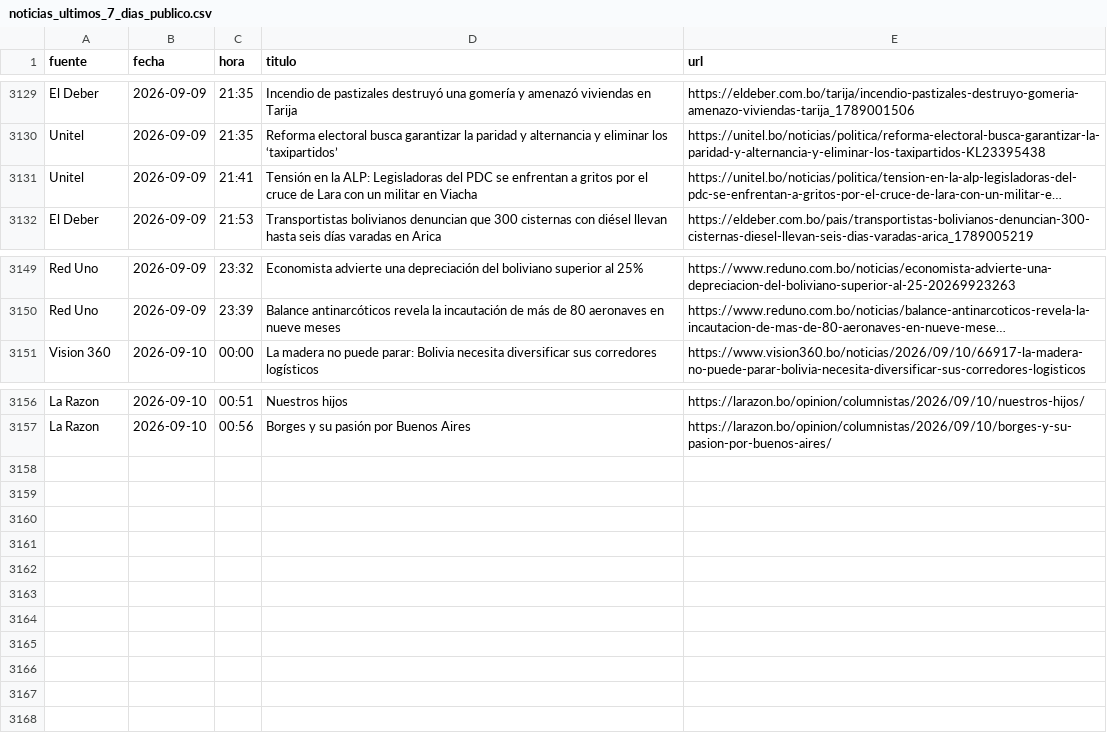
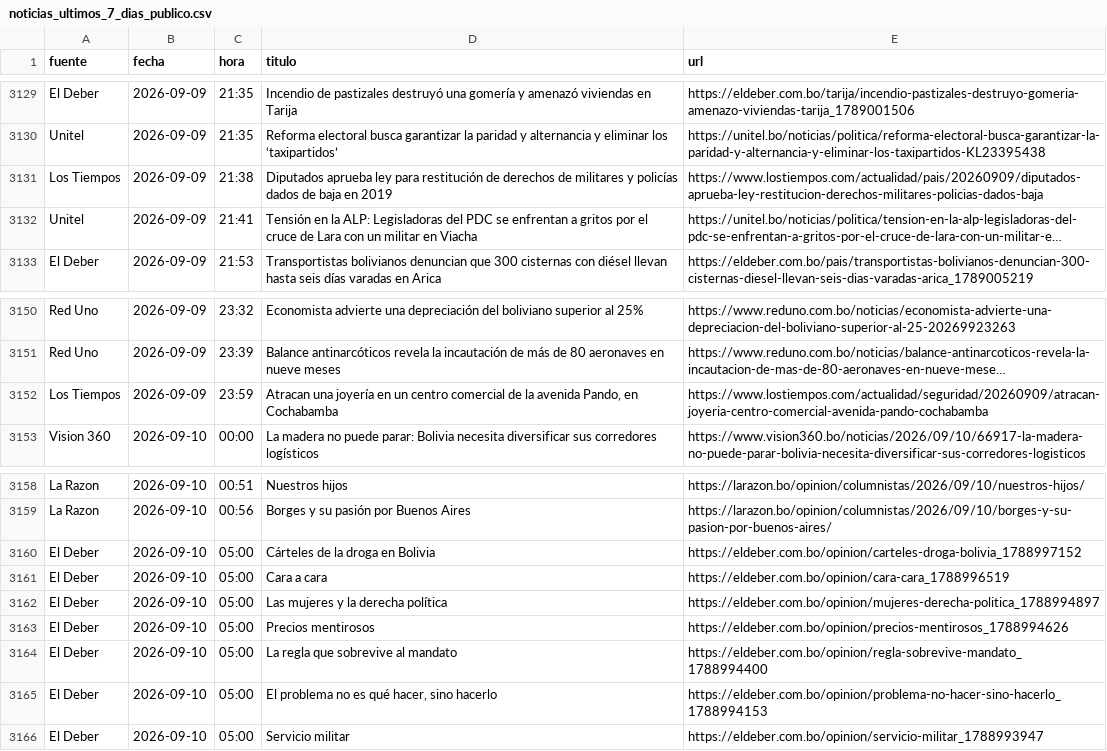
Before and after one commit to BohozX/Indices-de-Incertidumbre, a CSV file: noticias_ultimos_7_dias_publico.csv, drawn as a sheet; only a part is shown, gaps mark what is left out; long unchanged cells end in …; the diff names each change by its address in the sheet, - before the commit and + after, or states it on an @@ line.

```diff
--- a/noticias_ultimos_7_dias_publico.csv
+++ b/noticias_ultimos_7_dias_publico.csv
+row 3131: Los Tiempos | 2026-09-09 | 21:38 | Diputados aprueba ley para restitución de derechos de militares y policías dados de baja en 2019 | https://www.lostiempos.com/actualidad/pais/20260909/diputados-aprueba-ley-restitucion-derechos-militares-policias-dados-baja
+row 3152: Los Tiempos | 2026-09-09 | 23:59 | Atracan una joyería en un centro comercial de la avenida Pando, en Cochabamba | https://www.lostiempos.com/actualidad/seguridad/20260909/atracan-joyeria-centro-comercial-avenida-pando-cochabamba
+row 3160: El Deber | 2026-09-10 | 05:00 | Cárteles de la droga en Bolivia | https://eldeber.com.bo/opinion/carteles-droga-bolivia_1788997152
+row 3161: El Deber | 2026-09-10 | 05:00 | Cara a cara | https://eldeber.com.bo/opinion/cara-cara_1788996519
+row 3162: El Deber | 2026-09-10 | 05:00 | Las mujeres y la derecha política | https://eldeber.com.bo/opinion/mujeres-derecha-politica_1788994897
+row 3163: El Deber | 2026-09-10 | 05:00 | Precios mentirosos | https://eldeber.com.bo/opinion/precios-mentirosos_1788994626
+row 3164: El Deber | 2026-09-10 | 05:00 | La regla que sobrevive al mandato | https://eldeber.com.bo/opinion/regla-sobrevive-mandato_1788994400
+row 3165: El Deber | 2026-09-10 | 05:00 | El problema no es qué hacer, sino hacerlo | https://eldeber.com.bo/opinion/problema-no-hacer-sino-hacerlo_1788994153
+row 3166: El Deber | 2026-09-10 | 05:00 | Servicio militar | https://eldeber.com.bo/opinion/servicio-militar_1788993947
```
Also changed, not shown: 1 other file.
